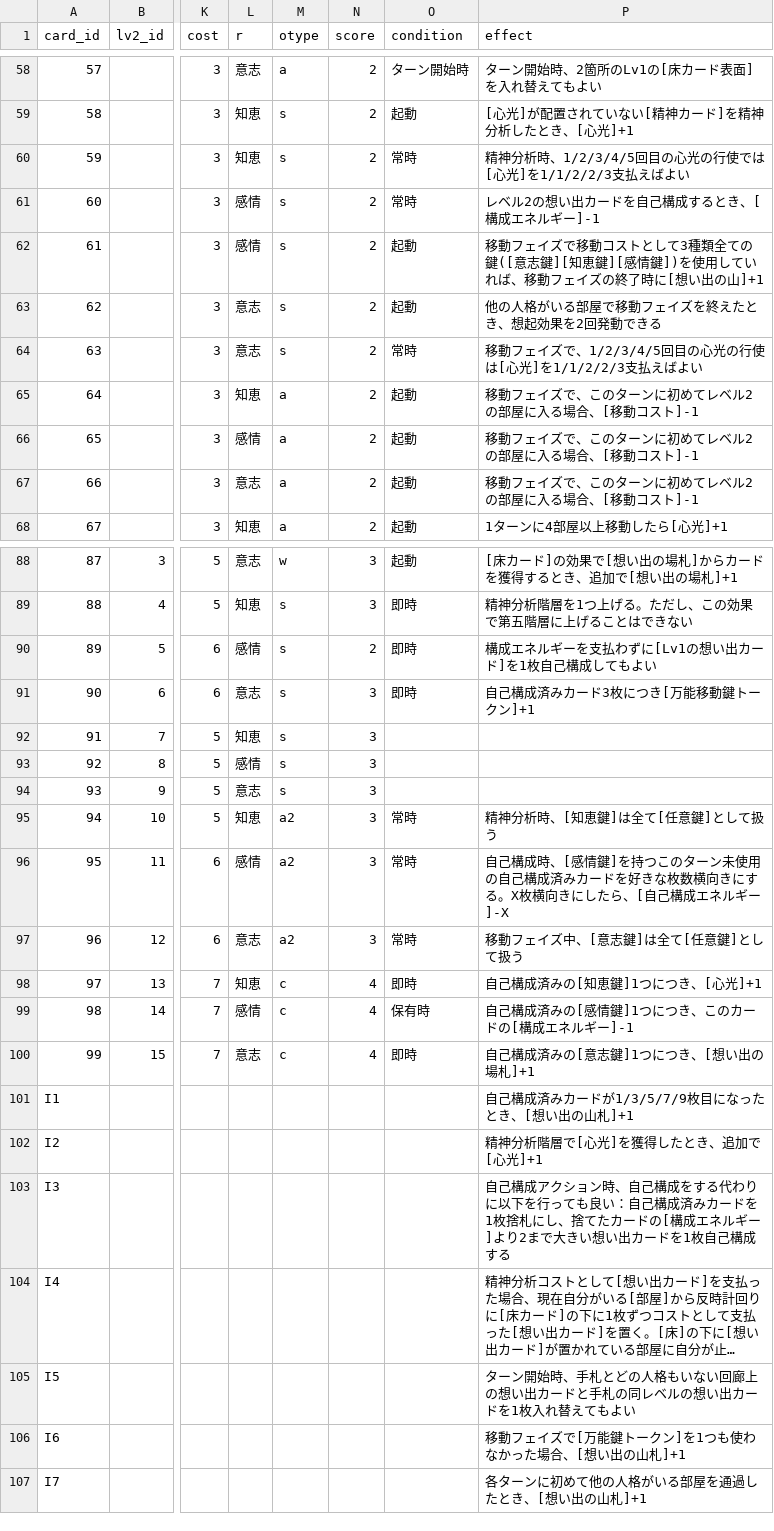
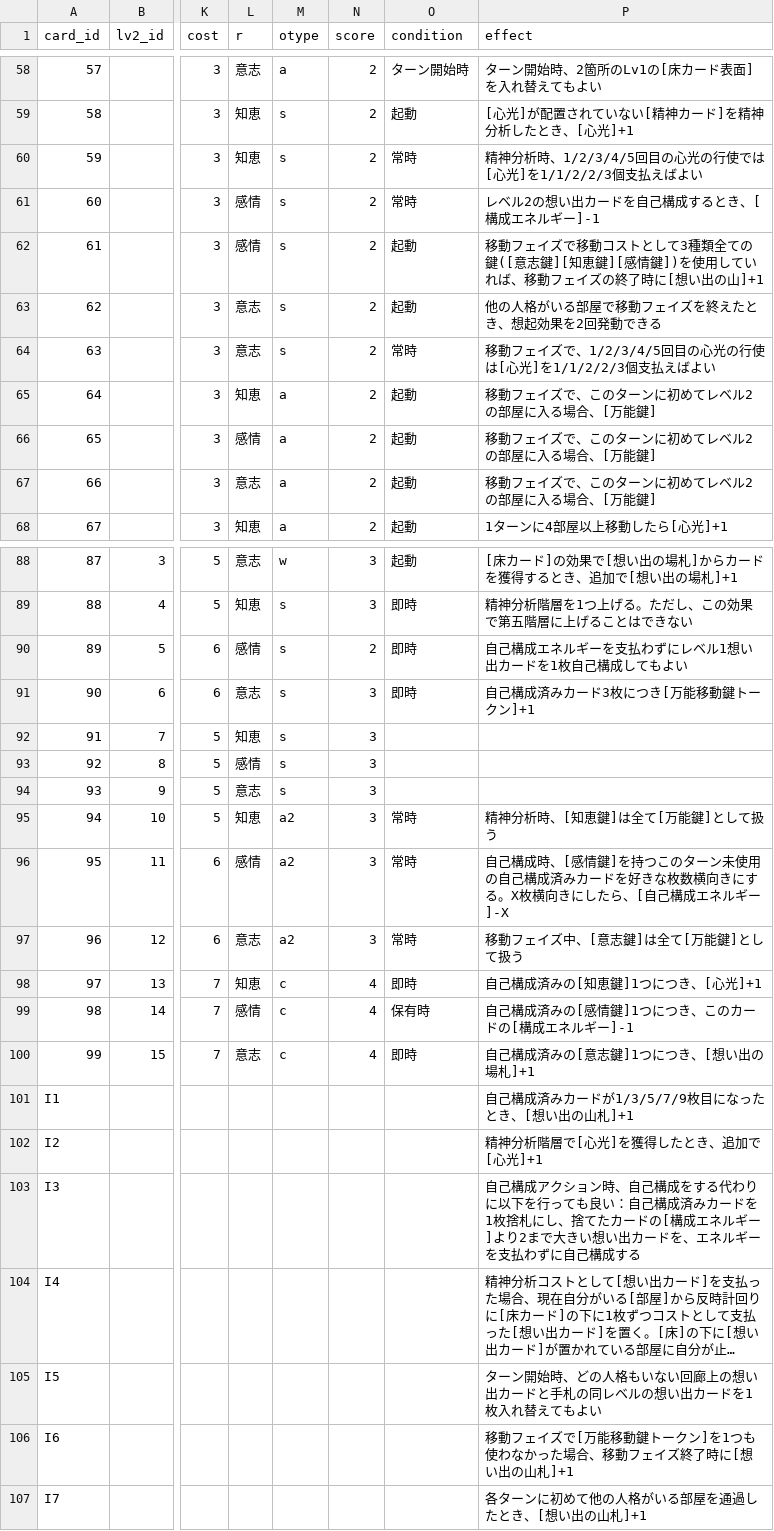
Before and after one commit to danjiri-concerto/danjiri-concerto.github.io, a CSV file: i-revolve-therefore-i-am/data/card.csv, drawn as a sheet; only a part is shown, gaps mark what is left out; long unchanged cells end in …; the diff covers the shown part only; the diff names each change by its address in the sheet, - before the commit and + after, or states it on an @@ line.

Commit message:
Update I Revolve, Therefore I Am card data and FAQ
- card.csv: align 14 effect/score texts with the printed cards (M059, M063-M066, M072, M089, M094, M096, I03, I05, I06, O02, O07) and normalize names to NFC
- faq.csv: fix room names in row 27 (HERA -> HESTIA), add rulings on discarding Level 2 cards for Psychic Light and on the Level 2 deck running out

```diff
--- a/i-revolve-therefore-i-am/data/card.csv
+++ b/i-revolve-therefore-i-am/data/card.csv
-P60 (effect): …光]を1/1/2/2/3支払えば…
+P60 (effect): …光]を1/1/2/2/3個支払えば…
-P64 (effect): …光]を1/1/2/2/3支払えば…
+P64 (effect): …光]を1/1/2/2/3個支払えば…
-P65:P67 (effect): 移動フェイズで、このターンに初めてレベル2の部屋に入る場合、[移動コスト]-1
+P65:P67 (effect): 移動フェイズで、このターンに初めてレベル2の部屋に入る場合、[万能鍵]
-P90 (effect): 構成エネルギーを支払わずに[Lv1の想い出カード]を1枚自己構成してもよい
+P90 (effect): 自己構成エネルギーを支払わずにレベル1想い出カードを1枚自己構成してもよい
-P95 (effect): 精神分析時、[知恵鍵]は全て[任意鍵]として扱う
+P95 (effect): 精神分析時、[知恵鍵]は全て[万能鍵]として扱う
-P97 (effect): 移動フェイズ中、[意志鍵]は全て[任意鍵]として扱う
+P97 (effect): 移動フェイズ中、[意志鍵]は全て[万能鍵]として扱う
-P103 (effect): …カードを1枚自己構成…
+P103 (effect): …カードを、エネルギーを支払わずに自己構成…
-P105 (effect): …開始時、手札とどの人格…
+P105 (effect): …開始時、どの人格…
-P106 (effect): 移動フェイズで[万能鍵トークン]を1つも使わなかった場合、[想い出の山札]+1
+P106 (effect): 移動フェイズで[万能移動鍵トークン]を1つも使わなかった場合、移動フェイズ終了時に[想い出の山札]+1
```
Also changed, not shown: 4 edited cells elsewhere in this file, i-revolve-therefore-i-am/data/faq.csv.
